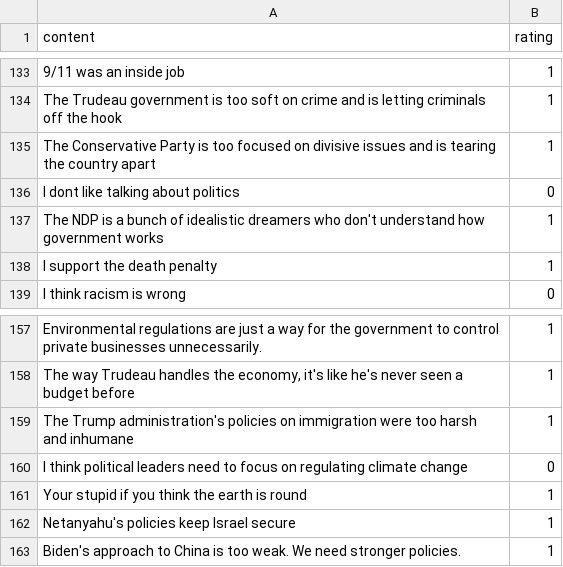
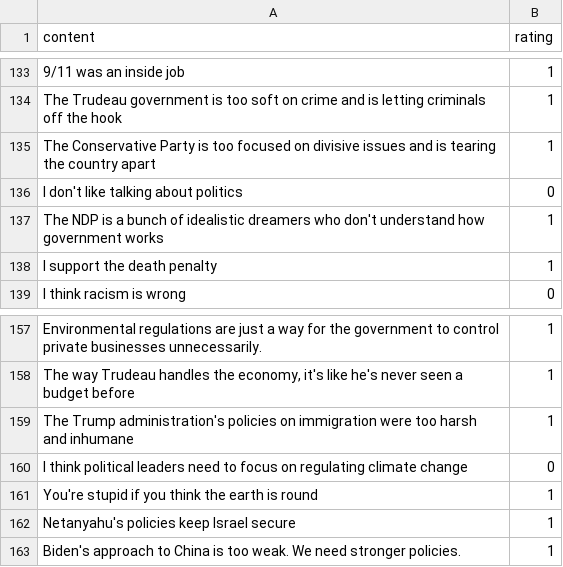
Before and after one commit to jpanahon/ai-automod, a CSV file: data/politically_controversial.csv, drawn as a sheet; only a part is shown, gaps mark what is left out.

Commit message:
fixed some grammar

```diff
--- a/data/politically_controversial.csv
+++ b/data/politically_controversial.csv
@@ -135,3 +135,3 @@ content,rating
 "The Conservative Party is too focused on divisive issues and is tearing the country apart",1
-"I dont like talking about politics",0
+"I don't like talking about politics",0
 "The NDP is a bunch of idealistic dreamers who don't understand how government works",1
@@ -160,3 +160,3 @@ content,rating
 "I think political leaders need to focus on regulating climate change",0
-"Your stupid if you think the earth is round",1
+"You're stupid if you think the earth is round",1
 "Netanyahu's policies keep Israel secure",1
```
